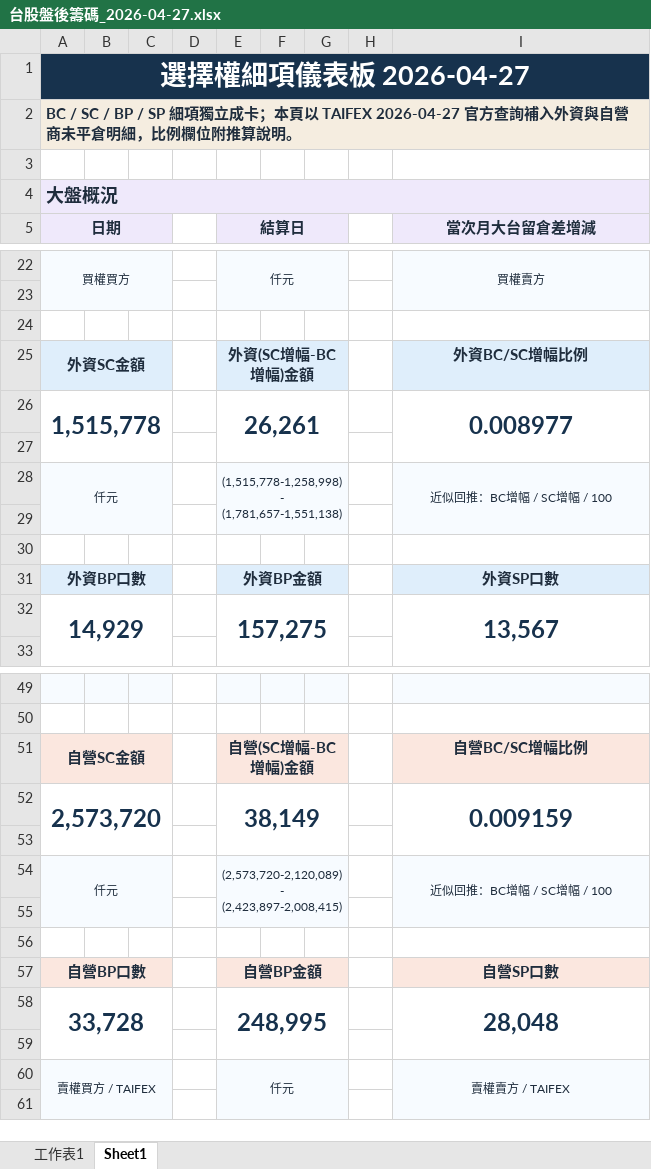
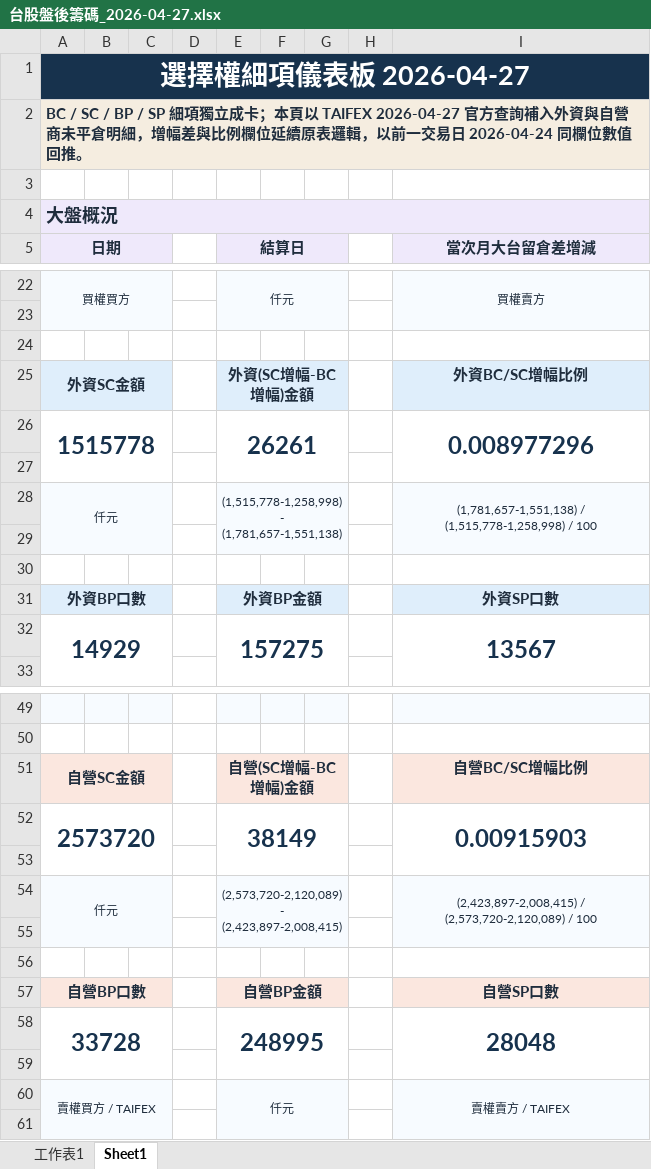
Before and after one commit to wu851127-rgb/chip-report-site, an Excel workbook: outputs/chip-report/台股盤後籌碼_2026-04-27.xlsx, sheet Sheet1, drawn as a sheet; only a part is shown, gaps mark what is left out; values as stored, in another font and other column widths than the file's, no borders; removed rows and columns are numbered as before the commit, all else as after; the diff covers the shown part only; the diff names each change by its address in the sheet, - before the commit and + after, or states it on an @@ line.

```diff
--- a/outputs/chip-report/台股盤後籌碼_2026-04-27.xlsx (sheet Sheet1)
+++ b/outputs/chip-report/台股盤後籌碼_2026-04-27.xlsx (sheet Sheet1)
-B1:I1 fill: #17324D
+B1:I1 fill: none
-A2 (日期): …倉明細，比例欄位附推算說明。
+A2 (日期): …倉明細，增幅差與比例欄位延續原表邏輯，以前一交易日 2026-04-24 同欄位數值回推。
-B2:I2 fill: #F5EDE0
+B2:I2 fill: none
-B4:I4 fill: #EFE9FB
+B4:I4 fill: none
-row 26: 1,515,778 |  |  |  | 26,261 |  |  |  | 0.008977
+row 26: 1515778 |  |  |  | 26261 |  |  |  | 0.008977296
-I28 (當次月大台留倉差增減): 近似回推：BC增幅 / SC增幅 / 100
+I28 (當次月大台留倉差增減): (1,781,657-1,551,138) / (1,515,778-1,258,998) / 100
-row 32: 14,929 |  |  |  | 157,275 |  |  |  | 13,567
+row 32: 14929 |  |  |  | 157275 |  |  |  | 13567
-row 52: 2,573,720 |  |  |  | 38,149 |  |  |  | 0.009159
+row 52: 2573720 |  |  |  | 38149 |  |  |  | 0.00915903
-I54 (當次月大台留倉差增減): 近似回推：BC增幅 / SC增幅 / 100
+I54 (當次月大台留倉差增減): (2,423,897-2,008,415) / (2,573,720-2,120,089) / 100
-row 58: 33,728 |  |  |  | 248,995 |  |  |  | 28,048
+row 58: 33728 |  |  |  | 248995 |  |  |  | 28048
```
Also changed, not shown: 5 added rows, 5 removed rows, 3 edited cells and cell formats elsewhere in this sheet, sheet 工作表1, 2 other files.
